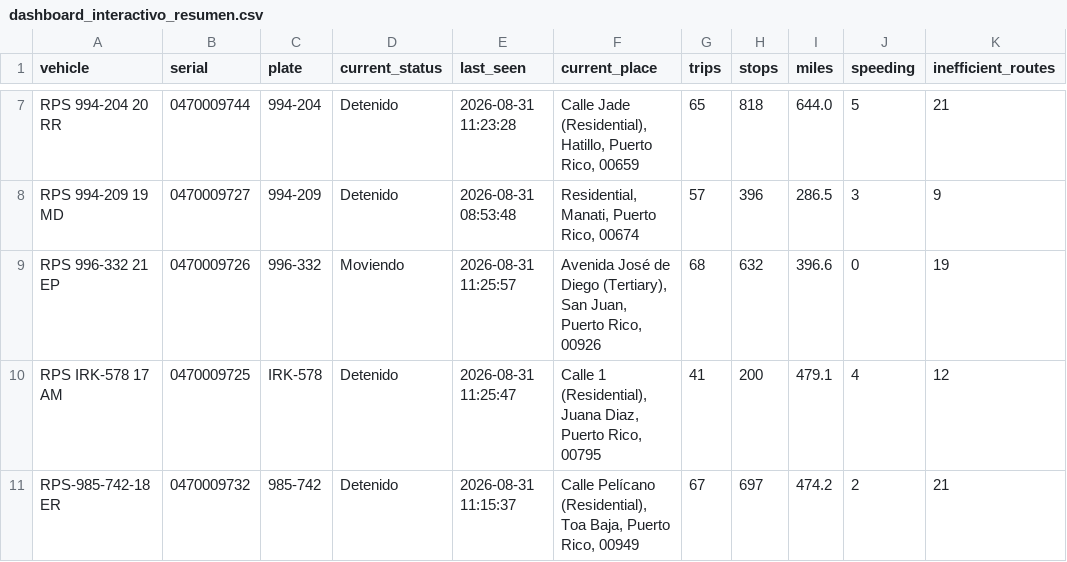
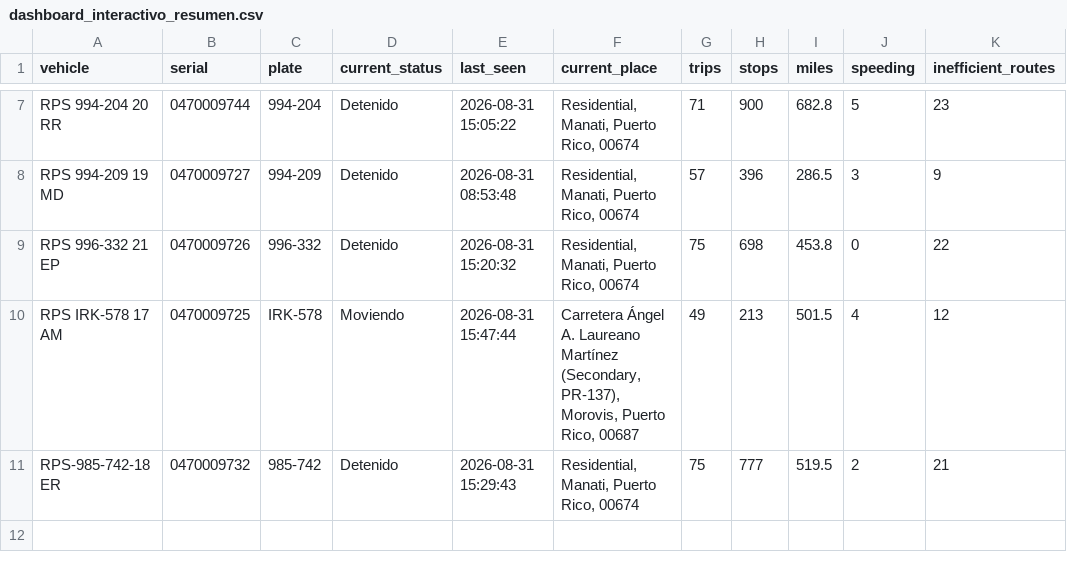
Before and after one commit to epac-hub/rps, a CSV file: dashboard_interactivo_resumen.csv, drawn as a sheet; only a part is shown, gaps mark what is left out; the diff covers the shown part only; the diff names each change by its address in the sheet, - before the commit and + after, or states it on an @@ line.

```diff
--- a/dashboard_interactivo_resumen.csv
+++ b/dashboard_interactivo_resumen.csv
-E7 (last_seen): 2026-08-31 11:23:28
+E7 (last_seen): 2026-08-31 15:05:22
-F7 (current_place): Calle Jade (Residential), Hatillo, Puerto Rico, 00659
+F7 (current_place): Residential, Manati, Puerto Rico, 00674
-G7 (trips): 65
+G7 (trips): 71
-H7 (stops): 818
+H7 (stops): 900
-I7 (miles): 644.0
+I7 (miles): 682.8
-K7 (inefficient_routes): 21
+K7 (inefficient_routes): 23
-D9 (current_status): Moviendo
+D9 (current_status): Detenido
-E9 (last_seen): 2026-08-31 11:25:57
+E9 (last_seen): 2026-08-31 15:20:32
-F9 (current_place): Avenida José de Diego (Tertiary), San Juan, Puerto Rico, 00926
+F9 (current_place): Residential, Manati, Puerto Rico, 00674
-G9 (trips): 68
+G9 (trips): 75
-H9 (stops): 632
+H9 (stops): 698
-I9 (miles): 396.6
+I9 (miles): 453.8
-K9 (inefficient_routes): 19
+K9 (inefficient_routes): 22
-D10 (current_status): Detenido
+D10 (current_status): Moviendo
-E10 (last_seen): 2026-08-31 11:25:47
+E10 (last_seen): 2026-08-31 15:47:44
-F10 (current_place): Calle 1 (Residential), Juana Diaz, Puerto Rico, 00795
+F10 (current_place): Carretera Ángel A. Laureano Martínez (Secondary, PR-137), Morovis, Puerto Rico, 00687
-G10 (trips): 41
+G10 (trips): 49
-H10 (stops): 200
+H10 (stops): 213
-I10 (miles): 479.1
+I10 (miles): 501.5
-E11 (last_seen): 2026-08-31 11:15:37
+E11 (last_seen): 2026-08-31 15:29:43
-F11 (current_place): Calle Pelícano (Residential), Toa Baja, Puerto Rico, 00949
+F11 (current_place): Residential, Manati, Puerto Rico, 00674
-G11 (trips): 67
+G11 (trips): 75
-H11 (stops): 697
+H11 (stops): 777
-I11 (miles): 474.2
+I11 (miles): 519.5
```
Also changed, not shown: 27 edited cells elsewhere in this file, 3 other files.
